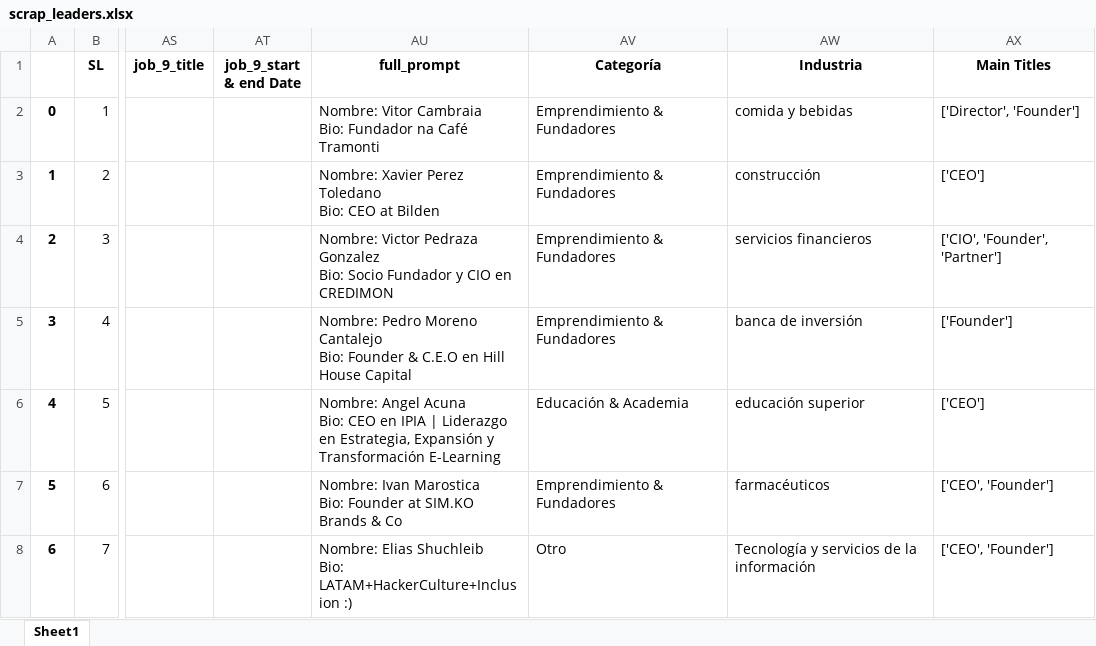
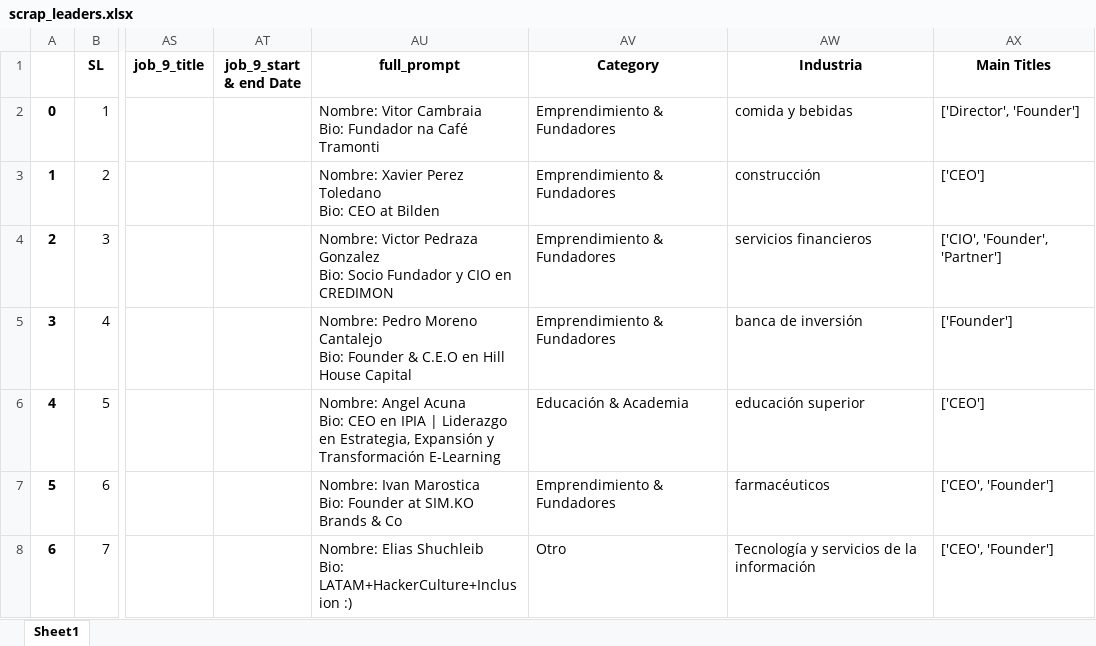
Before and after one commit to JuanMartinL/leaders_dashboard, an Excel workbook: datain/scrap_leaders.xlsx, sheet Sheet1, drawn as a sheet; only a part is shown, gaps mark what is left out; values as stored, in another font and other column widths than the file's, no borders; the diff names each change by its address in the sheet, - before the commit and + after, or states it on an @@ line.

Commit message:
Update scrap_leaders.xlsx

```diff
--- a/datain/scrap_leaders.xlsx (sheet Sheet1)
+++ b/datain/scrap_leaders.xlsx (sheet Sheet1)
-AV1: Categoría
+AV1: Category
```
